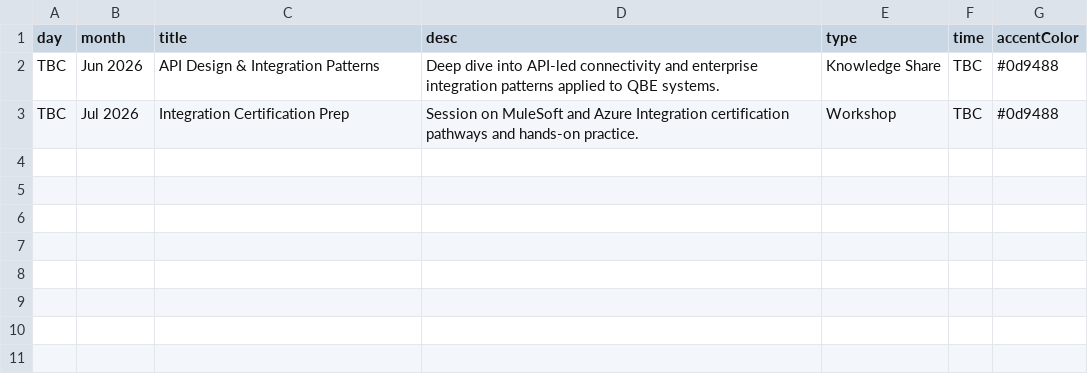
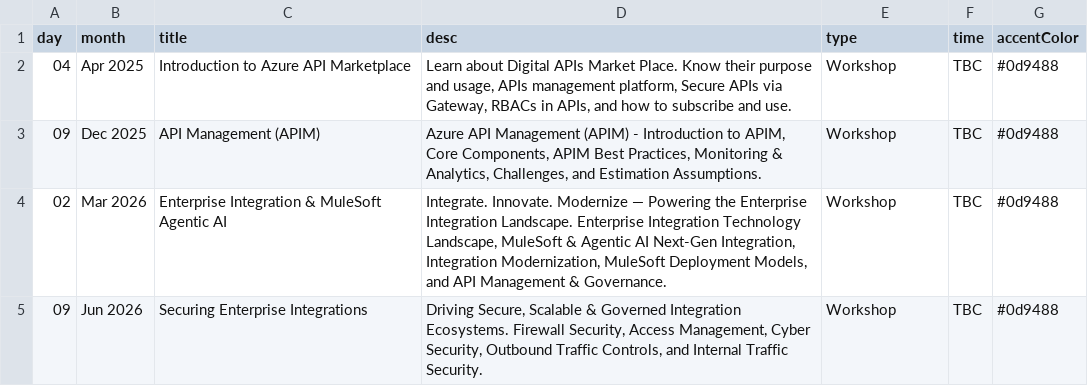
Before and after one commit to pramodh-nagaraja/community-of-practice-microsite, a CSV file: content/integration/events.csv, drawn as a sheet.

```diff
--- a/content/integration/events.csv
+++ b/content/integration/events.csv
@@ -1,3 +1,5 @@
 day,month,title,desc,type,time,accentColor
-TBC,Jun 2026,API Design & Integration Patterns,Deep dive into API-led connectivity and enterprise integration patterns applied to QBE systems.,Knowledge Share,TBC,#0d9488
-TBC,Jul 2026,Integration Certification Prep,Session on MuleSoft and Azure Integration certification pathways and hands-on practice.,Workshop,TBC,#0d9488
+04,Apr 2025,Introduction to Azure API Marketplace,"Learn about Digital APIs Market Place. Know their purpose and usage, APIs management platform, Secure APIs via Gateway, RBACs in APIs, and how to subscribe and use.",Workshop,TBC,#0d9488
+09,Dec 2025,API Management (APIM),"Azure API Management (APIM) - Introduction to APIM, Core Components, APIM Best Practices, Monitoring & Analytics, Challenges, and Estimation Assumptions.",Workshop,TBC,#0d9488
+02,Mar 2026,Enterprise Integration & MuleSoft Agentic AI,"Integrate. Innovate. Modernize — Powering the Enterprise Integration Landscape. Enterprise Integration Technology Landscape, MuleSoft & Agentic AI Next-Gen Integration, Integration Modernization, MuleSoft Deployment Models, and API Management & Governance.",Workshop,TBC,#0d9488
+09,Jun 2026,Securing Enterprise Integrations,"Driving Secure, Scalable & Governed Integration Ecosystems. Firewall Security, Access Management, Cyber Security, Outbound Traffic Controls, and Internal Traffic Security.",Workshop,TBC,#0d9488
```
Also changed, not shown: 2 other files.
